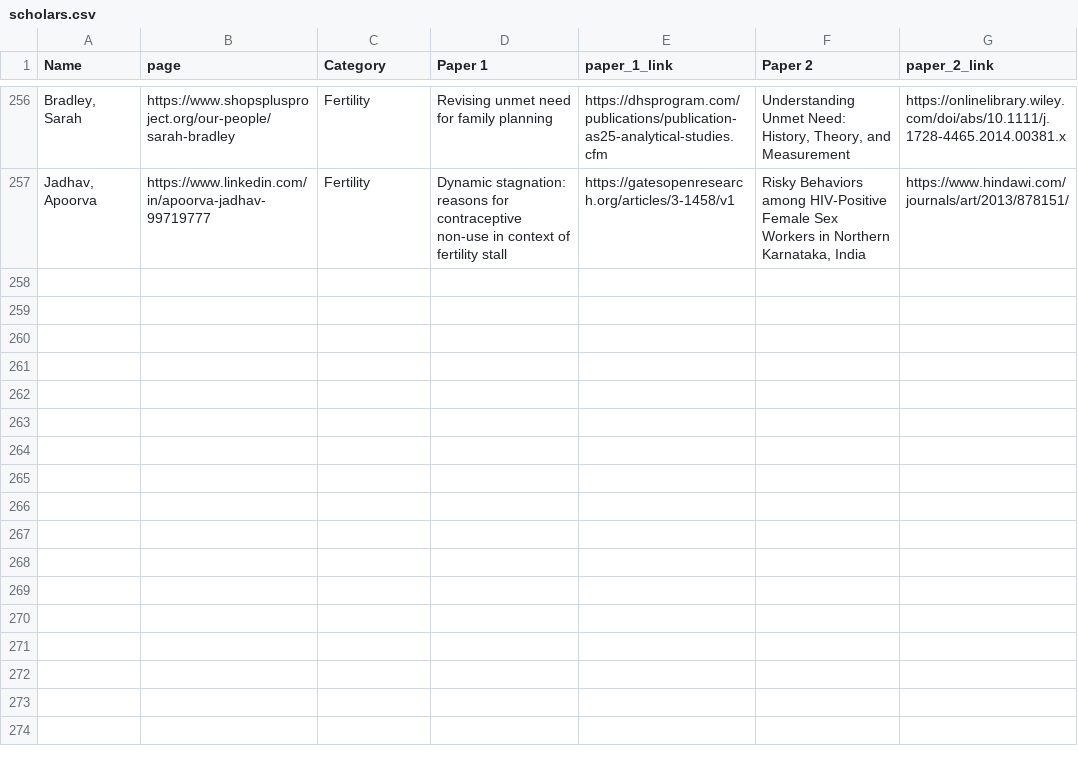
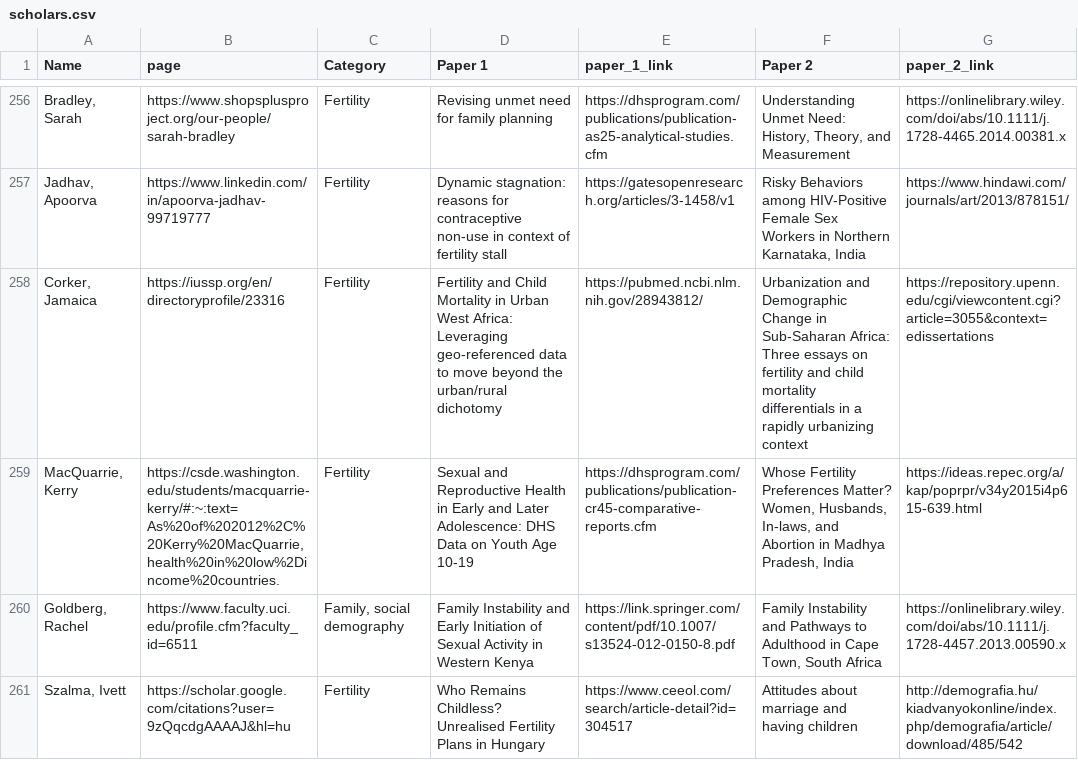
Before and after one commit to MJAlexander/blogdown-website, a CSV file: content/women_scholars/scholars.csv, drawn as a sheet; only a part is shown, gaps mark what is left out; the diff names each change by its address in the sheet, - before the commit and + after, or states it on an @@ line.

```diff
--- a/content/women_scholars/scholars.csv
+++ b/content/women_scholars/scholars.csv
+row 258: Corker, Jamaica | https://iussp.org/en/directoryprofile/23316 | Fertility | Fertility and Child Mortality in Urban West Africa: Leveraging geo-referenced data to move beyond the urban/rural dichotomy | https://pubmed.ncbi.nlm.nih.gov/28943812/ | Urbanization and Demographic Change in Sub-Saharan Africa: Three essays on fertility and child mortality differentials in a rapidly urbanizing context | https://repository.upenn.edu/cgi/viewcontent.cgi?article=3055&context=edissertations
+row 259: MacQuarrie, Kerry | https://csde.washington.edu/students/macquarrie-kerry/#:~:text=As%20of%202012%2C%20Kerry%20MacQuarrie,health%20in%20low%2Dincome%20countries. | Fertility | Sexual and Reproductive Health in Early and Later Adolescence: DHS Data on Youth Age 10-19 | https://dhsprogram.com/publications/publication-cr45-comparative-reports.cfm | Whose Fertility Preferences Matter? Women, Husbands, In-laws, and Abortion in Madhya Pradesh, India | https://ideas.repec.org/a/kap/poprpr/v34y2015i4p615-639.html
+row 260: Goldberg, Rachel | https://www.faculty.uci.edu/profile.cfm?faculty_id=6511 | Family, social demography | Family Instability and Early Initiation of Sexual Activity in Western Kenya | https://link.springer.com/content/pdf/10.1007/s13524-012-0150-8.pdf | Family Instability and Pathways to Adulthood in Cape Town, South Africa | https://onlinelibrary.wiley.com/doi/abs/10.1111/j.1728-4457.2013.00590.x
+row 261: Szalma, Ivett | https://scholar.google.com/citations?user=9zQqcdgAAAAJ&hl=hu | Fertility | Who Remains Childless? Unrealised Fertility Plans in Hungary | https://www.ceeol.com/search/article-detail?id=304517 | Attitudes about marriage and having children | http://demografia.hu/kiadvanyokonline/index.php/demografia/article/download/485/542
```
Also changed, not shown: 2 other files.
